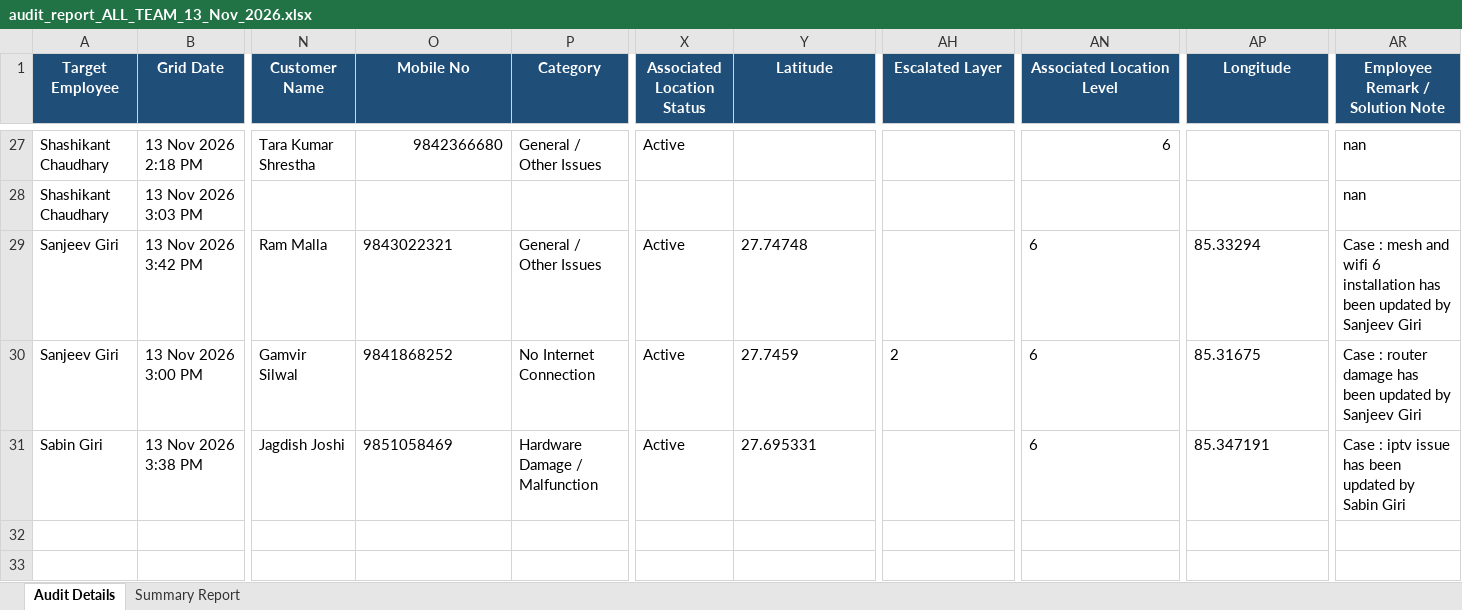
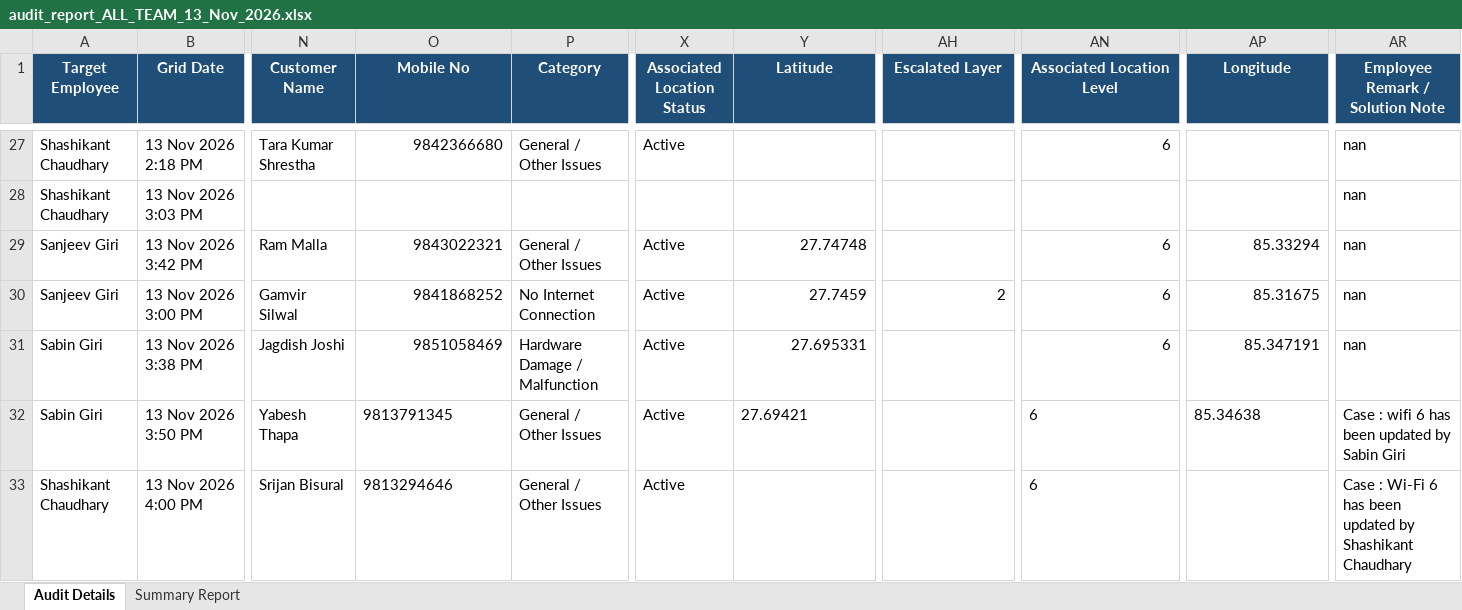
Before and after one commit to pradeepneupane10/employee-audit-app, an Excel workbook: audit_report_ALL_TEAM_13_Nov_2026.xlsx, sheet Audit Details, drawn as a sheet; only a part is shown, gaps mark what is left out; values as stored, in another font and other column widths than the file's, no borders; rows hold the shown columns only; the diff names each change by its address in the sheet, - before the commit and + after, or states it on an @@ line.

```diff
--- a/audit_report_ALL_TEAM_13_Nov_2026.xlsx (sheet Audit Details)
+++ b/audit_report_ALL_TEAM_13_Nov_2026.xlsx (sheet Audit Details)
-O29:O31 alignment: left
+O29:O31 alignment: right
-Y29:Y31 alignment: left
+Y29:Y31 alignment: right
-AN29:AN31 alignment: left
+AN29:AN31 alignment: right
-AP29:AP31 alignment: left
+AP29:AP31 alignment: right
-AR29 (Employee Remark / Solution Note): Case : mesh and wifi 6 installation has been updated by Sanjeev Giri
+AR29 (Employee Remark / Solution Note): nan
-AH30 alignment: left
+AH30 alignment: right
-AR30 (Employee Remark / Solution Note): Case : router damage has been updated by Sanjeev Giri
+AR30 (Employee Remark / Solution Note): nan
-AR31 (Employee Remark / Solution Note): Case : iptv issue has been updated by Sabin Giri
+AR31 (Employee Remark / Solution Note): nan
+row 32: Sabin Giri | 13 Nov 2026 3:50 PM | Yabesh Thapa | 9813791345 | General / Other Issues | Active | 27.69421 |  | 6 | 85.34638 | Case : wifi 6 has been updated by Sabin Giri
+row 33: Shashikant Chaudhary | 13 Nov 2026 4:00 PM | Srijan Bisural | 9813294646 | General / Other Issues | Active |  |  | 6 |  | Case : Wi-Fi 6 has been updated by Shashikant Chaudhary
```
Also changed, not shown: sheet Summary Report, EXECUTIVE_TEAM_AUDIT_REPORT_13_Nov_2026.xlsx, 1 other file.
